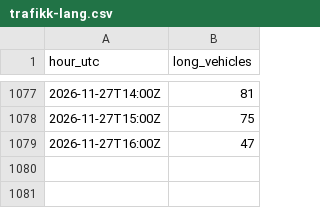
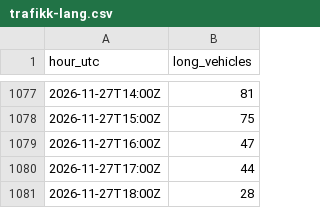
Before and after one commit to Laboratoriet/animatus, a CSV file: melvin/verksted/rommet/trafikk-lang.csv, drawn as a sheet; only a part is shown, gaps mark what is left out; the diff names each change by its address in the sheet, - before the commit and + after, or states it on an @@ line.

```diff
--- a/melvin/verksted/rommet/trafikk-lang.csv
+++ b/melvin/verksted/rommet/trafikk-lang.csv
+row 1080: 2026-11-27T17:00Z | 44
+row 1081: 2026-11-27T18:00Z | 28
```
Also changed, not shown: melvin/verksted/rommet/logg.csv, melvin/verksted/rommet/maalt.csv, 2 other files.
